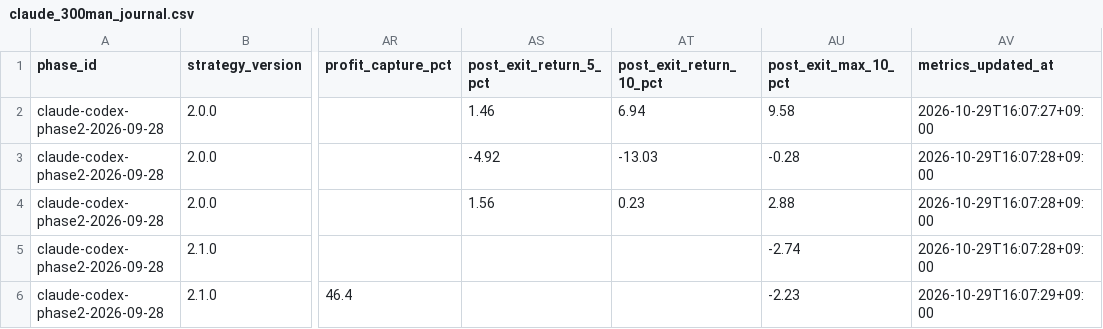
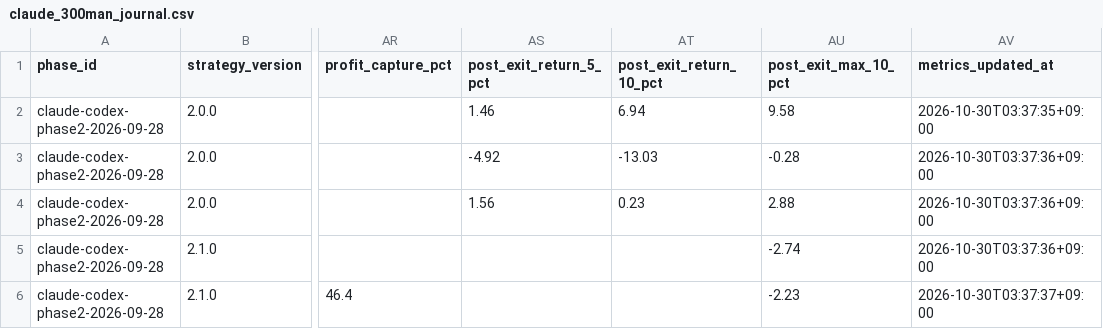
Before and after one commit to MANDAI0571/stock-news-monitor, a CSV file: data/claude_300man_journal.csv, drawn as a sheet; only a part is shown, gaps mark what is left out; the diff names each change by its address in the sheet, - before the commit and + after, or states it on an @@ line.

```diff
--- a/data/claude_300man_journal.csv
+++ b/data/claude_300man_journal.csv
-AV2 (metrics_updated_at): 2026-10-29T16:07:27+09:00
+AV2 (metrics_updated_at): 2026-10-30T03:37:35+09:00
-AV3:AV5 (metrics_updated_at): 2026-10-29T16:07:28+09:00
+AV3:AV5 (metrics_updated_at): 2026-10-30T03:37:36+09:00
-AV6 (metrics_updated_at): 2026-10-29T16:07:29+09:00
+AV6 (metrics_updated_at): 2026-10-30T03:37:37+09:00
```
Also changed, not shown: 2 other files.
